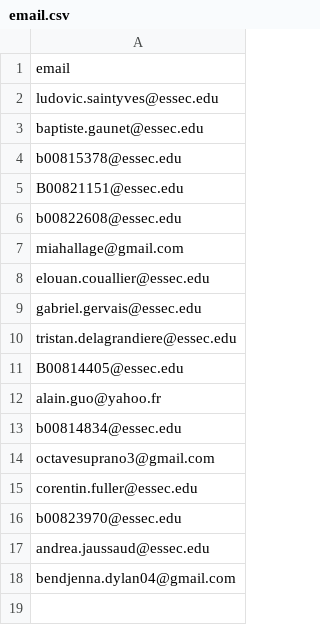
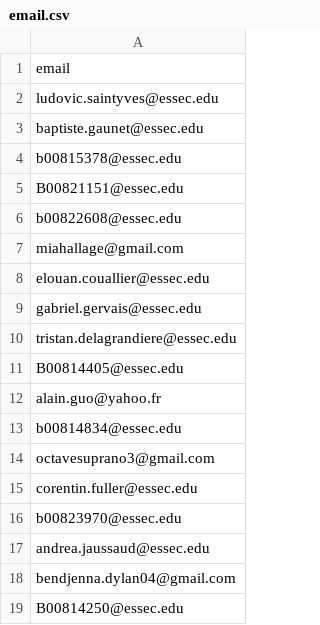
Before and after one commit to ludovicstvys/SummerIntern, a CSV file: email.csv, drawn as a sheet; the diff names each change by its address in the sheet, - before the commit and + after, or states it on an @@ line.

Commit message:
Update email.csv

```diff
--- a/email.csv
+++ b/email.csv
+row 19: B00814250@essec.edu
```
